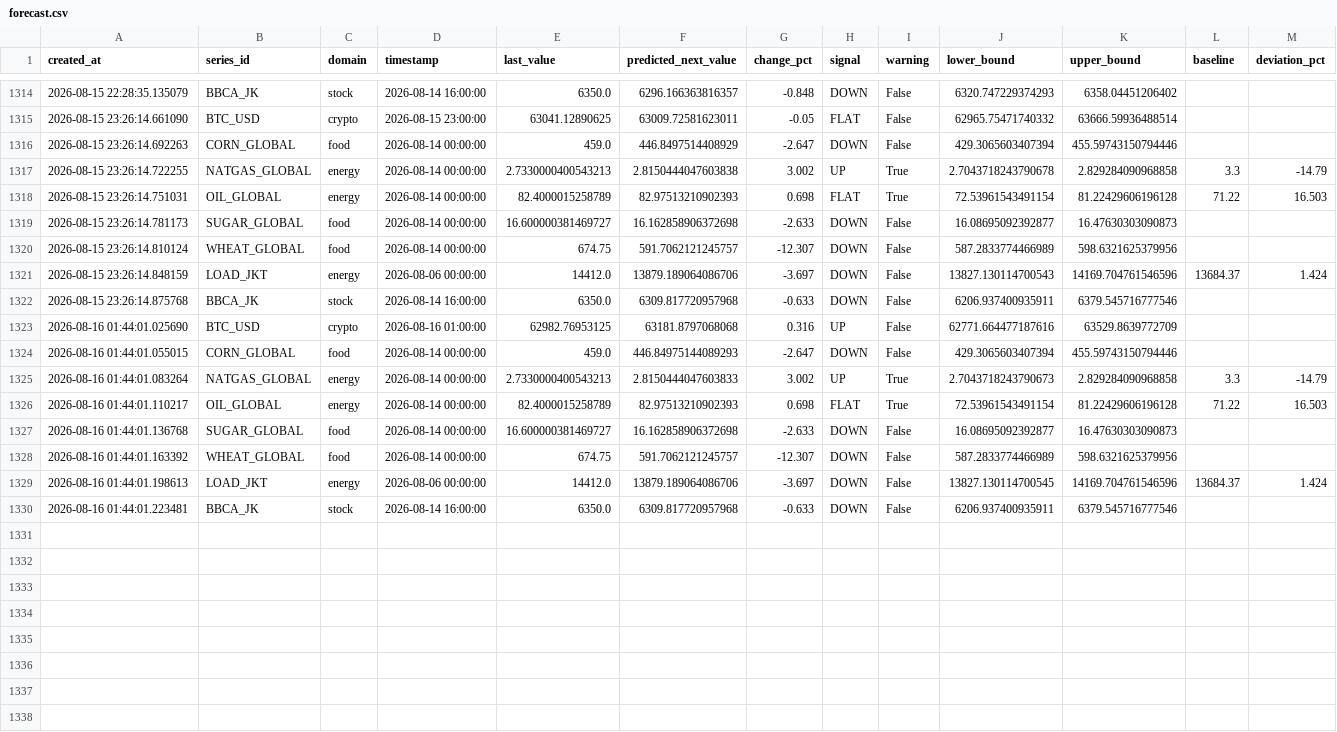
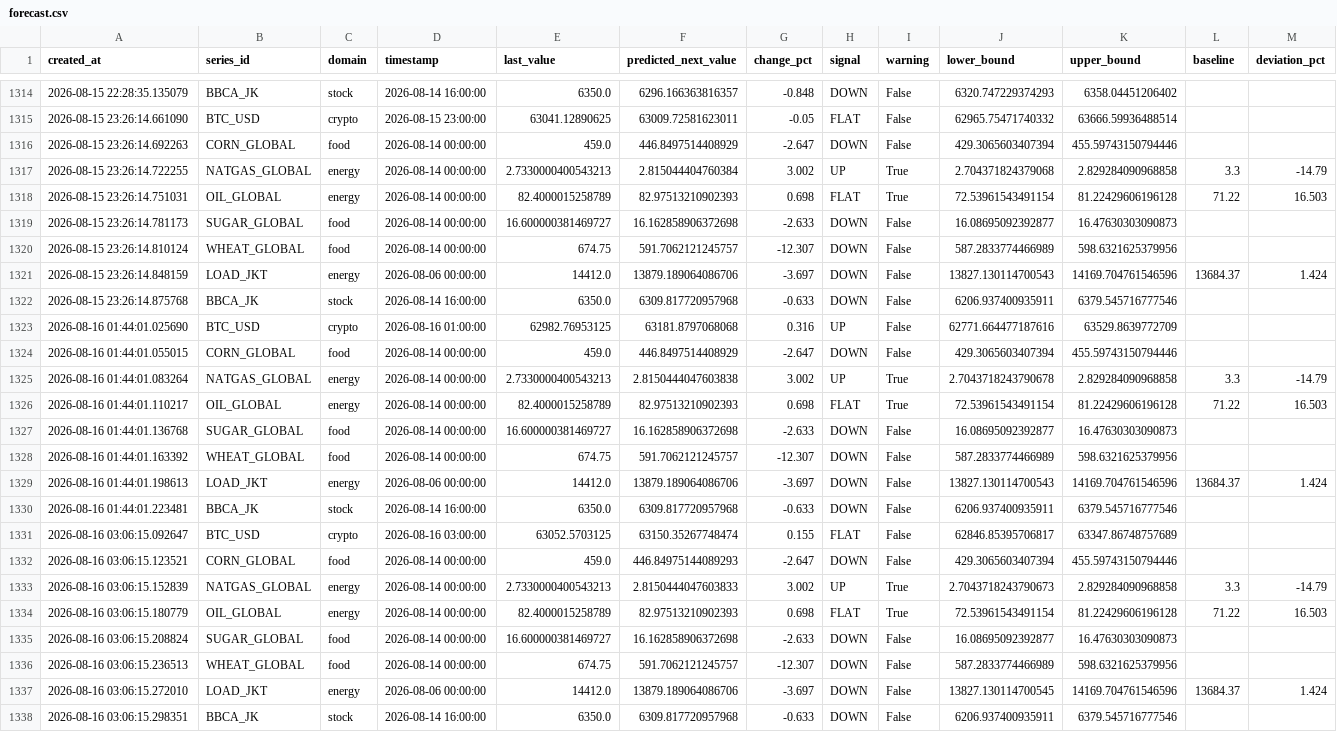
Before and after one commit to salimz-arch/tsf-market-analytics, a CSV file: data/forecasts/forecast.csv, drawn as a sheet; only a part is shown, gaps mark what is left out.

```diff
--- a/data/forecasts/forecast.csv
+++ b/data/forecasts/forecast.csv
@@ -1316,3 +1316,3 @@ created_at,series_id,domain,timestamp,last_value,predicted_next_value,change_pct
 2026-08-15 23:26:14.692263,CORN_GLOBAL,food,2026-08-14 00:00:00,459.0,446.8497514408929,-2.647,DOWN,False,429.3065603407394,455.59743150794446,,
-2026-08-15 23:26:14.722255,NATGAS_GLOBAL,energy,2026-08-14 00:00:00,2.7330000400543213,2.8150444047603838,3.002,UP,True,2.7043718243790678,2.829284090968858,3.3,-14.79
+2026-08-15 23:26:14.722255,NATGAS_GLOBAL,energy,2026-08-14 00:00:00,2.7330000400543213,2.815044404760384,3.002,UP,True,2.704371824379068,2.829284090968858,3.3,-14.79
 2026-08-15 23:26:14.751031,OIL_GLOBAL,energy,2026-08-14 00:00:00,82.4000015258789,82.97513210902393,0.698,FLAT,True,72.53961543491154,81.22429606196128,71.22,16.503
@@ -1323,4 +1323,4 @@ created_at,series_id,domain,timestamp,last_value,predicted_next_value,change_pct
 2026-08-16 01:44:01.025690,BTC_USD,crypto,2026-08-16 01:00:00,62982.76953125,63181.8797068068,0.316,UP,False,62771.664477187616,63529.8639772709,,
-2026-08-16 01:44:01.055015,CORN_GLOBAL,food,2026-08-14 00:00:00,459.0,446.84975144089293,-2.647,DOWN,False,429.3065603407394,455.59743150794446,,
-2026-08-16 01:44:01.083264,NATGAS_GLOBAL,energy,2026-08-14 00:00:00,2.7330000400543213,2.8150444047603833,3.002,UP,True,2.7043718243790673,2.829284090968858,3.3,-14.79
+2026-08-16 01:44:01.055015,CORN_GLOBAL,food,2026-08-14 00:00:00,459.0,446.8497514408929,-2.647,DOWN,False,429.3065603407394,455.59743150794446,,
+2026-08-16 01:44:01.083264,NATGAS_GLOBAL,energy,2026-08-14 00:00:00,2.7330000400543213,2.8150444047603838,3.002,UP,True,2.7043718243790678,2.829284090968858,3.3,-14.79
 2026-08-16 01:44:01.110217,OIL_GLOBAL,energy,2026-08-14 00:00:00,82.4000015258789,82.97513210902393,0.698,FLAT,True,72.53961543491154,81.22429606196128,71.22,16.503
@@ -1328,3 +1328,11 @@ created_at,series_id,domain,timestamp,last_value,predicted_next_value,change_pct
 2026-08-16 01:44:01.163392,WHEAT_GLOBAL,food,2026-08-14 00:00:00,674.75,591.7062121245757,-12.307,DOWN,False,587.2833774466989,598.6321625379956,,
-2026-08-16 01:44:01.198613,LOAD_JKT,energy,2026-08-06 00:00:00,14412.0,13879.189064086706,-3.697,DOWN,False,13827.130114700545,14169.704761546596,13684.37,1.424
+2026-08-16 01:44:01.198613,LOAD_JKT,energy,2026-08-06 00:00:00,14412.0,13879.189064086706,-3.697,DOWN,False,13827.130114700543,14169.704761546596,13684.37,1.424
 2026-08-16 01:44:01.223481,BBCA_JK,stock,2026-08-14 16:00:00,6350.0,6309.817720957968,-0.633,DOWN,False,6206.937400935911,6379.545716777546,,
+2026-08-16 03:06:15.092647,BTC_USD,crypto,2026-08-16 03:00:00,63052.5703125,63150.35267748474,0.155,FLAT,False,62846.85395706817,63347.86748757689,,
+2026-08-16 03:06:15.123521,CORN_GLOBAL,food,2026-08-14 00:00:00,459.0,446.84975144089293,-2.647,DOWN,False,429.3065603407394,455.59743150794446,,
+2026-08-16 03:06:15.152839,NATGAS_GLOBAL,energy,2026-08-14 00:00:00,2.7330000400543213,2.8150444047603833,3.002,UP,True,2.7043718243790673,2.829284090968858,3.3,-14.79
+2026-08-16 03:06:15.180779,OIL_GLOBAL,energy,2026-08-14 00:00:00,82.4000015258789,82.97513210902393,0.698,FLAT,True,72.53961543491154,81.22429606196128,71.22,16.503
+2026-08-16 03:06:15.208824,SUGAR_GLOBAL,food,2026-08-14 00:00:00,16.600000381469727,16.162858906372698,-2.633,DOWN,False,16.08695092392877,16.47630303090873,,
+2026-08-16 03:06:15.236513,WHEAT_GLOBAL,food,2026-08-14 00:00:00,674.75,591.7062121245757,-12.307,DOWN,False,587.2833774466989,598.6321625379956,,
+2026-08-16 03:06:15.272010,LOAD_JKT,energy,2026-08-06 00:00:00,14412.0,13879.189064086706,-3.697,DOWN,False,13827.130114700545,14169.704761546596,13684.37,1.424
+2026-08-16 03:06:15.298351,BBCA_JK,stock,2026-08-14 16:00:00,6350.0,6309.817720957968,-0.633,DOWN,False,6206.937400935911,6379.545716777546,,
```
Also changed, not shown: data/forecasts/conclusions.csv, data/forecasts/evaluation.csv, 6 other files.
